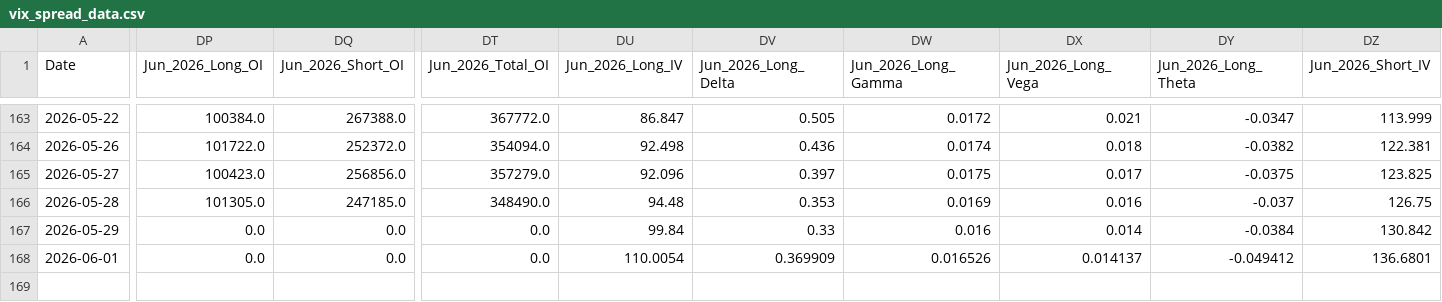
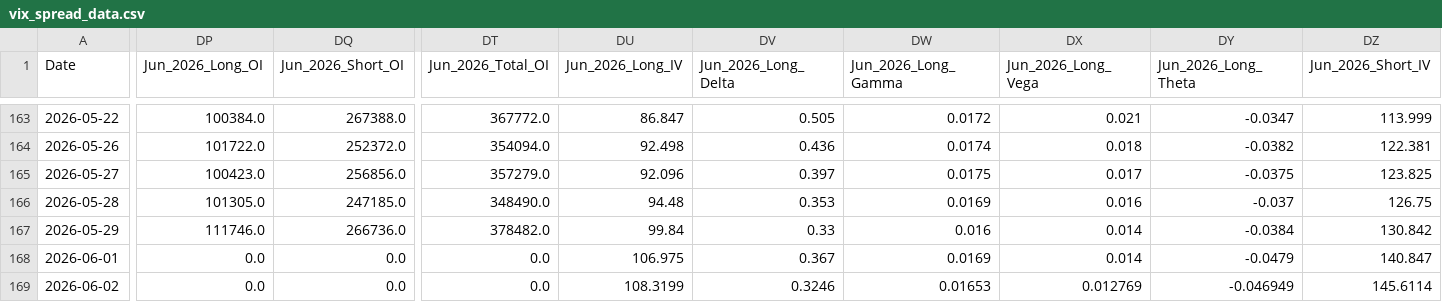
Before and after one commit to joeyedi1/vix-spread-terminal, a CSV file: data/vix_spread_data.csv, drawn as a sheet; only a part is shown, gaps mark what is left out; rows hold the shown columns only; the diff covers the shown part only; the diff names each change by its address in the sheet, - before the commit and + after, or states it on an @@ line.

Commit message:
Auto-update VIX Data: 2026-06-03 05:15:22

```diff
--- a/data/vix_spread_data.csv
+++ b/data/vix_spread_data.csv
-DP167 (Jun_2026_Long_OI): 0.0
+DP167 (Jun_2026_Long_OI): 111746.0
-DQ167 (Jun_2026_Short_OI): 0.0
+DQ167 (Jun_2026_Short_OI): 266736.0
-DT167 (Jun_2026_Total_OI): 0.0
+DT167 (Jun_2026_Total_OI): 378482.0
-DU168 (Jun_2026_Long_IV): 110.0054
+DU168 (Jun_2026_Long_IV): 106.975
-DV168 (Jun_2026_Long_Delta): 0.369909
+DV168 (Jun_2026_Long_Delta): 0.367
-DW168 (Jun_2026_Long_Gamma): 0.016526
+DW168 (Jun_2026_Long_Gamma): 0.0169
-DX168 (Jun_2026_Long_Vega): 0.014137
+DX168 (Jun_2026_Long_Vega): 0.014
-DY168 (Jun_2026_Long_Theta): -0.049412
+DY168 (Jun_2026_Long_Theta): -0.0479
-DZ168 (Jun_2026_Short_IV): 136.6801
+DZ168 (Jun_2026_Short_IV): 140.847
+row 169: 2026-06-02 | 0.0 | 0.0 | 0.0 | 108.3199 | 0.3246 | 0.01653 | 0.012769 | -0.046949 | 145.6114
```
Also changed, not shown: 8 edited cells elsewhere in this file.
